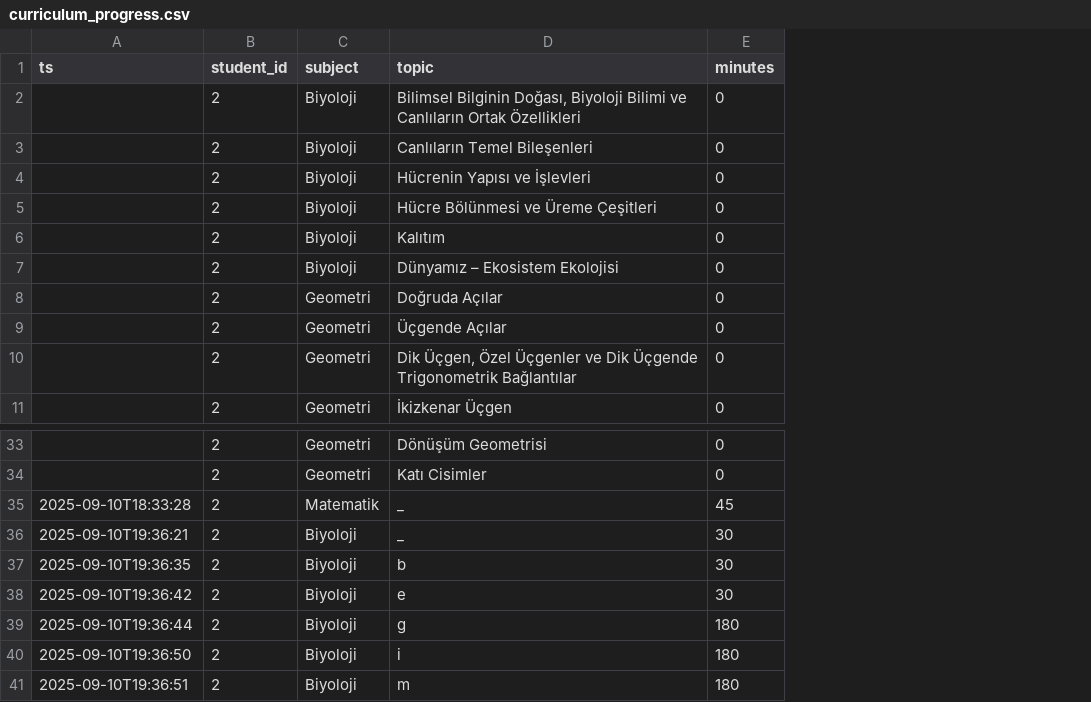
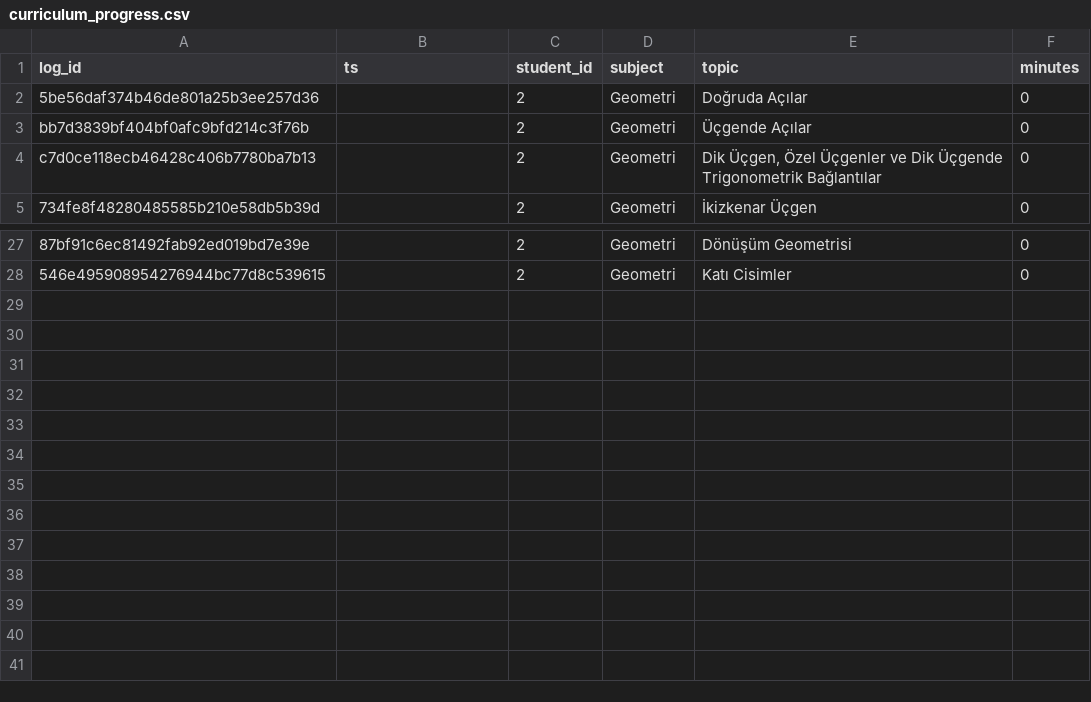
Before and after one commit to bhri11/PROJE_KOCLUK, a CSV file: data/curriculum_progress.csv, drawn as a sheet; only a part is shown, gaps mark what is left out; removed rows and columns are numbered as before the commit, all else as after; the diff names each change by its address in the sheet, - before the commit and + after, or states it on an @@ line.

```diff
--- a/data/curriculum_progress.csv
+++ b/data/curriculum_progress.csv
+column A (log_id), rows 2-5: 5be56daf374b46de801a25b3ee257d36 | bb7d3839bf404bf0afc9bfd214c3f76b | c7d0ce118ecb46428c406b7780ba7b13 | 734fe8f48280485585b210e58db5b39d; rows 27-28: 87bf91c6ec81492fab92ed019bd7e39e | 546e495908954276944bc77d8c539615
-row 2:  | 2 | Biyoloji | Bilimsel Bilginin Doğası, Biyoloji Bilimi ve Canlıların Ortak Özellikleri | 0
-row 3:  | 2 | Biyoloji | Canlıların Temel Bileşenleri | 0
-row 4:  | 2 | Biyoloji | Hücrenin Yapısı ve İşlevleri | 0
-row 5:  | 2 | Biyoloji | Hücre Bölünmesi ve Üreme Çeşitleri | 0
-row 6:  | 2 | Biyoloji | Kalıtım | 0
-row 7:  | 2 | Biyoloji | Dünyamız – Ekosistem Ekolojisi | 0
-row 35: 2025-09-10T18:33:28 | 2 | Matematik | _ | 45
-row 36: 2025-09-10T19:36:21 | 2 | Biyoloji | _ | 30
-row 37: 2025-09-10T19:36:35 | 2 | Biyoloji | b | 30
-row 38: 2025-09-10T19:36:42 | 2 | Biyoloji | e | 30
-row 39: 2025-09-10T19:36:44 | 2 | Biyoloji | g | 180
-row 40: 2025-09-10T19:36:50 | 2 | Biyoloji | i | 180
-row 41: 2025-09-10T19:36:51 | 2 | Biyoloji | m | 180
```
Also changed, not shown: data/curriculum.csv, 4 other files.
